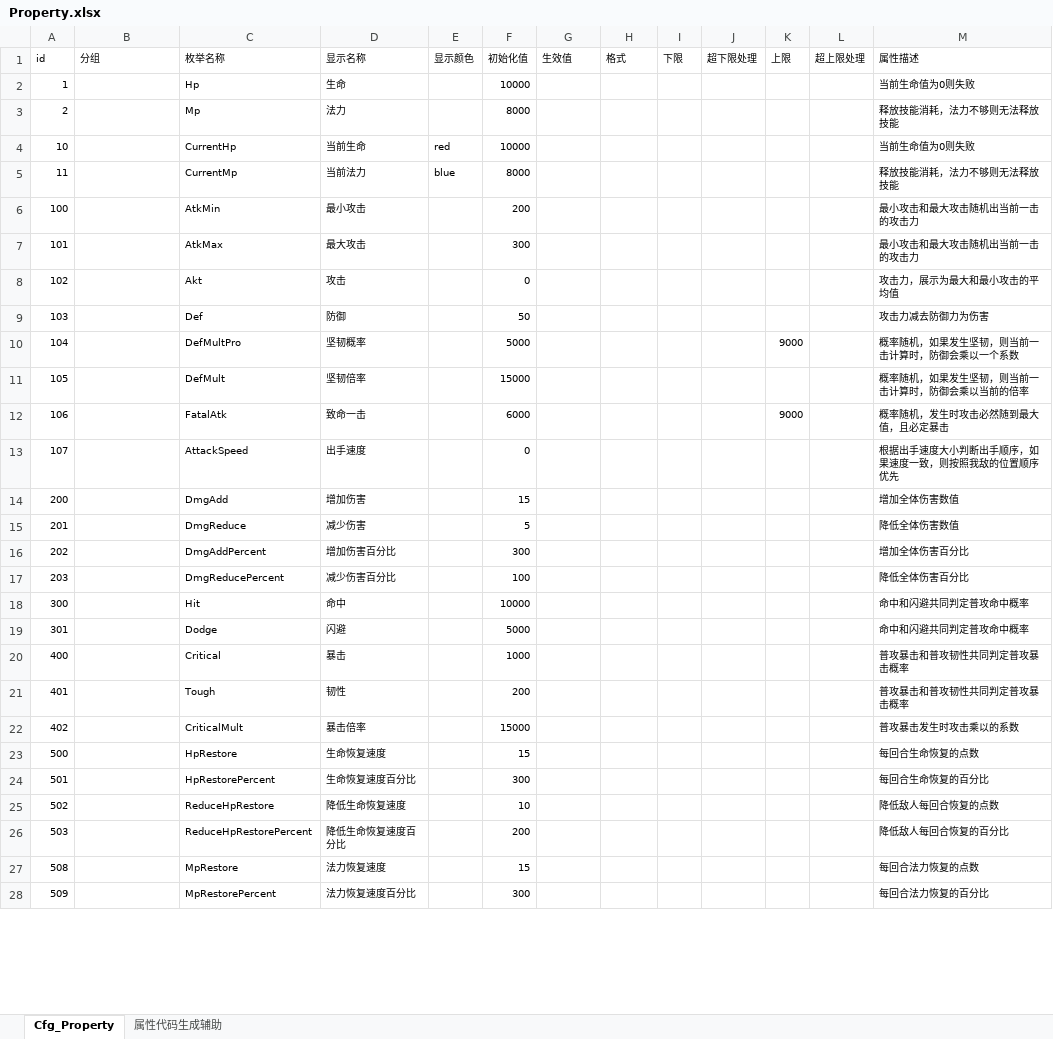
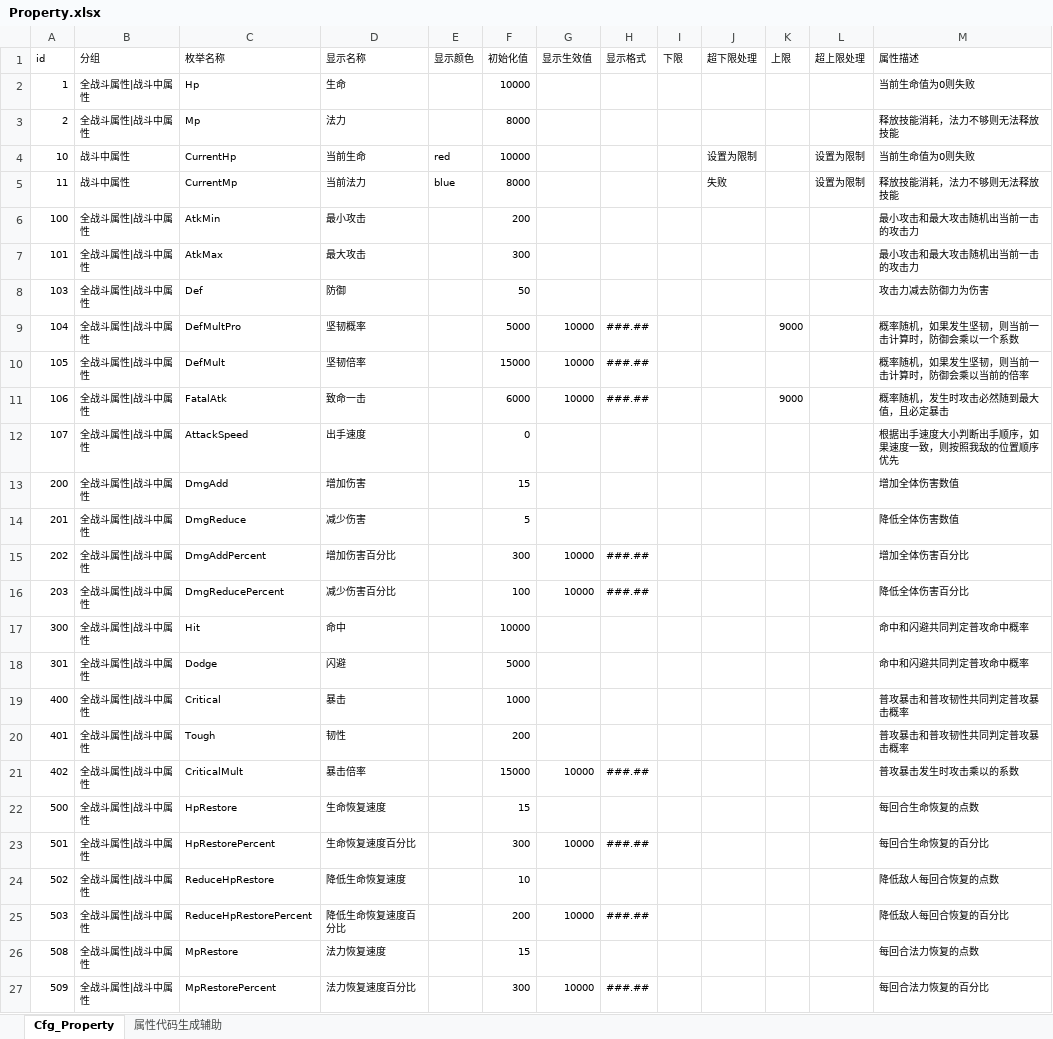
Before and after one commit to MaoMao1986/PokerGame, an Excel workbook: Doc/导出配置/Property.xlsx, sheet Cfg_Property, drawn as a sheet; only a part is shown; values as stored, in another font and other column widths than the file's, no borders; table styles not drawn; removed rows and columns are numbered as before the commit, all else as after; the diff covers the shown part only; the diff names each change by its address in the sheet, - before the commit and + after, or states it on an @@ line.

```diff
--- a/Doc/导出配置/Property.xlsx (sheet Cfg_Property)
+++ b/Doc/导出配置/Property.xlsx (sheet Cfg_Property)
-G1: 生效值
+G1: 显示生效值
-H1: 格式
+H1: 显示格式
-B2:B3 (分组): (empty)
+B2:B3 (分组): 全战斗属性|战斗中属性
-B4:B5 (分组): (empty)
+B4:B5 (分组): 战斗中属性
-J4 (超下限处理): (empty)
+J4 (超下限处理): 设置为限制
-L4:L5 (超上限处理): (empty)
+L4:L5 (超上限处理): 设置为限制
-J5 (超下限处理): (empty)
+J5 (超下限处理): 失败
-B6:B7 (分组): (empty)
+B6:B7 (分组): 全战斗属性|战斗中属性
-row 8: 102 |  | Akt | 攻击 |  | 0 |  |  |  |  |  |  | 攻击力，展示为最大和最小攻击的平均值
-B8:B27 (分组): (empty)
+B8:B27 (分组): 全战斗属性|战斗中属性
-G9:G11 (显示生效值): (empty)
+G9:G11 (显示生效值): 10000
-H9:H11 (显示格式): (empty)
+H9:H11 (显示格式): ###.##
-G15:G16 (显示生效值): (empty)
+G15:G16 (显示生效值): 10000
-H15:H16 (显示格式): (empty)
+H15:H16 (显示格式): ###.##
-G21 (显示生效值): (empty)
+G21 (显示生效值): 10000
-H21 (显示格式): (empty)
+H21 (显示格式): ###.##
-G23 (显示生效值): (empty)
+G23 (显示生效值): 10000
-H23 (显示格式): (empty)
+H23 (显示格式): ###.##
-G25 (显示生效值): (empty)
+G25 (显示生效值): 10000
-H25 (显示格式): (empty)
+H25 (显示格式): ###.##
-G27 (显示生效值): (empty)
+G27 (显示生效值): 10000
-H27 (显示格式): (empty)
+H27 (显示格式): ###.##
```
Also changed, not shown: 85 edited cells elsewhere in this sheet, sheet 属性代码生成辅助, Doc/导出配置/Skill.xlsx, 44 other files.
